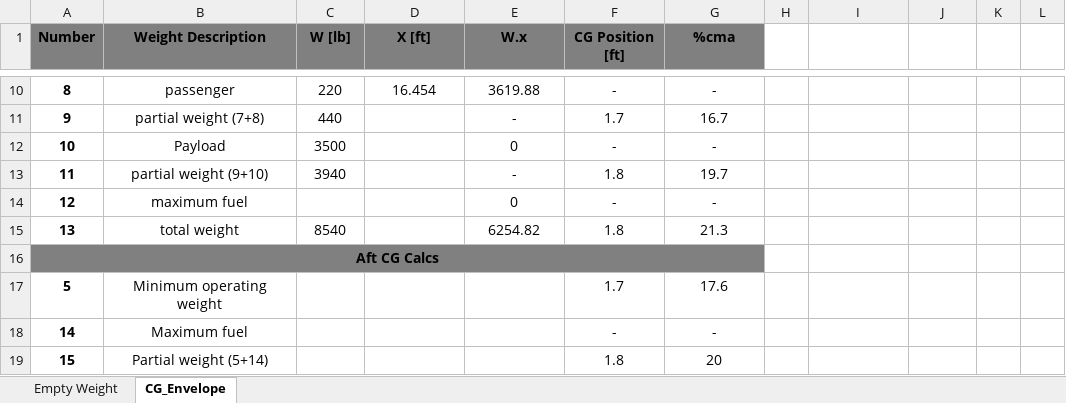
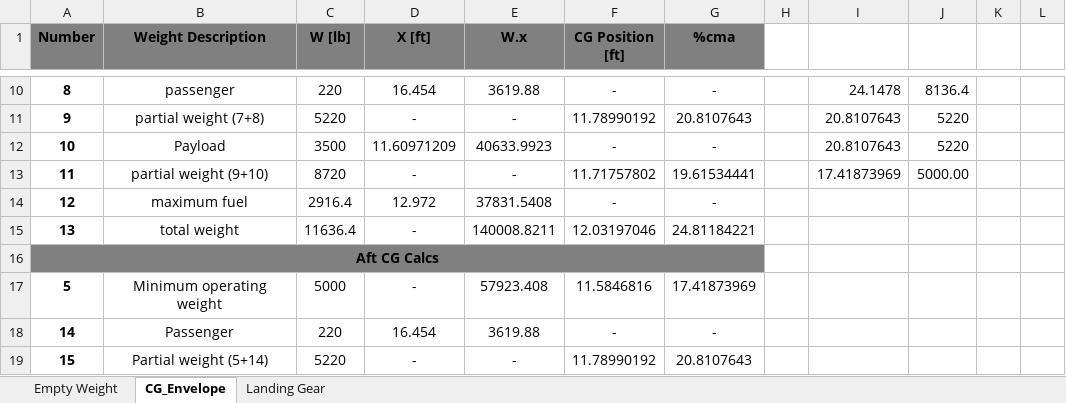
Before and after one commit to tchen2021/443_design_problem, an Excel workbook: ClassII_Weight_Estimation/Weight Balance/CG calcs.xlsx, sheet CG_Envelope, drawn as a sheet; only a part is shown, gaps mark what is left out; values as stored, in another font and other column widths than the file's, no borders; charts and pictures not drawn; removed rows and columns are numbered as before the commit, all else as after; the diff covers the shown part only; the diff names each change by its address in the sheet, - before the commit and + after, or states it on an @@ line.

Commit message:
CG envelope corrected

```diff
--- a/ClassII_Weight_Estimation/Weight Balance/CG calcs.xlsx (sheet CG_Envelope)
+++ b/ClassII_Weight_Estimation/Weight Balance/CG calcs.xlsx (sheet CG_Envelope)
+sheet tab: Landing Gear
-I10: (empty)
+I10: 24.1478
-J10: (empty)
+J10: 8136.4
-C11 (W [lb]): 440
+C11 (W [lb]): 5220
-D11 (X [ft]): (empty)
+D11 (X [ft]): -
-F11 (CG Position [ft]): 1.7
+F11 (CG Position [ft]): 11.78990192
-G11 (%cma): 16.7
+G11 (%cma): 20.8107643
-I11:I12: (empty)
+I11:I12: 20.8107643
-J11:J12: (empty)
+J11:J12: 5220
-D12 (X [ft]): (empty)
+D12 (X [ft]): 11.60971209
-E12 (W.x): 0
+E12 (W.x): 40633.9923
-C13 (W [lb]): 3940
+C13 (W [lb]): 8720
-D13 (X [ft]): (empty)
+D13 (X [ft]): -
-F13 (CG Position [ft]): 1.8
+F13 (CG Position [ft]): 11.71757802
-G13 (%cma): 19.7
+G13 (%cma): 19.61534441
-I13: (empty)
+I13: 17.41873969
-J13: (empty)
+J13: 5000.00
-C14 (W [lb]): (empty)
+C14 (W [lb]): 2916.4
-D14 (X [ft]): (empty)
+D14 (X [ft]): 12.972
-E14 (W.x): 0
+E14 (W.x): 37831.5408
-row 15: 13 | total weight | 8540 |  | 6254.82 | 1.8 | 21.3
+row 15: 13 | total weight | 11636.4 | - | 140008.8211 | 12.03197046 | 24.81184221
-row 17: 5 | Minimum operating weight |  |  |  | 1.7 | 17.6
+row 17: 5 | Minimum operating weight | 5000 | - | 57923.408 | 11.5846816 | 17.41873969
-B18 (Weight Description): Maximum fuel
+B18 (Weight Description): Passenger
-C18 (W [lb]): (empty)
+C18 (W [lb]): 220
-D18 (X [ft]): (empty)
+D18 (X [ft]): 16.454
-E18 (W.x): (empty)
+E18 (W.x): 3619.88
-row 19: 15 | Partial weight (5+14) |  |  |  | 1.8 | 20
+row 19: 15 | Partial weight (5+14) | 5220 | - | - | 11.78990192 | 20.8107643
```
Also changed, not shown: 14 added rows, 3 removed rows and 42 edited cells elsewhere in this sheet, sheet Empty Weight, formulas that keep their value, charts or pictures, 1 other file.
